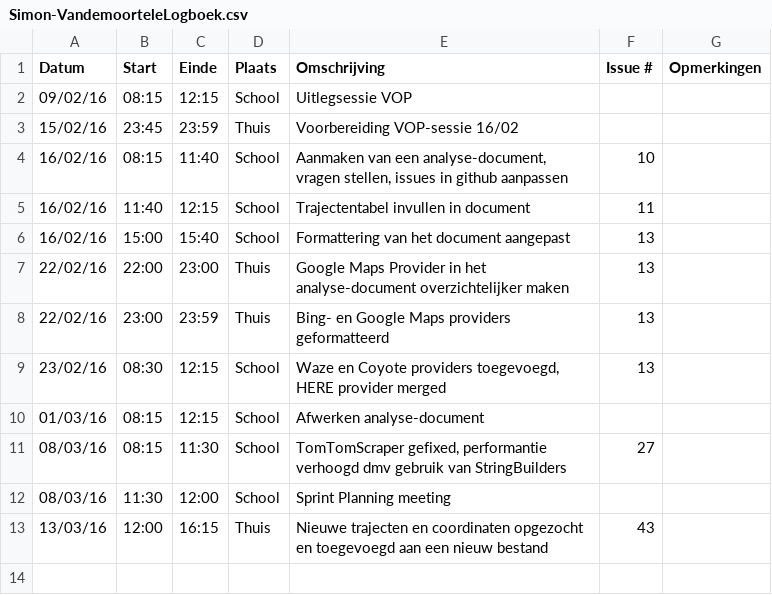
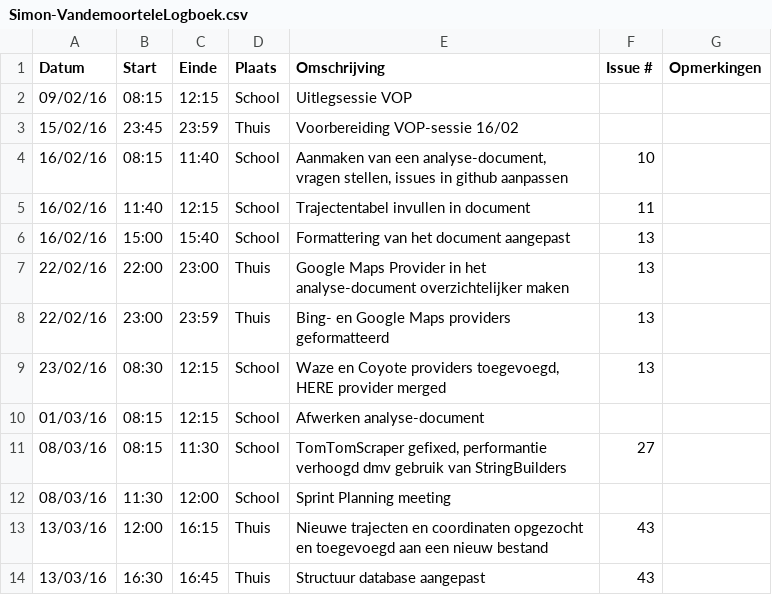
Before and after one commit to ghentlivinglab/Traffic-Travel-Time-Analyzer-3, a CSV file: Simon-VandemoorteleLogboek.csv, drawn as a sheet.

Commit message:
Update Simon-VandemoorteleLogboek.csv

```diff
--- a/Simon-VandemoorteleLogboek.csv
+++ b/Simon-VandemoorteleLogboek.csv
@@ -13 +13,2 @@ Datum,Start,Einde,Plaats,Omschrijving,Issue #,Opmerkingen
 13/03/16,12:00,16:15,Thuis,"Nieuwe trajecten en coordinaten opgezocht en toegevoegd aan een nieuw bestand",43,
+13/03/16,16:30,16:45,Thuis,"Structuur database aangepast",43,
```
